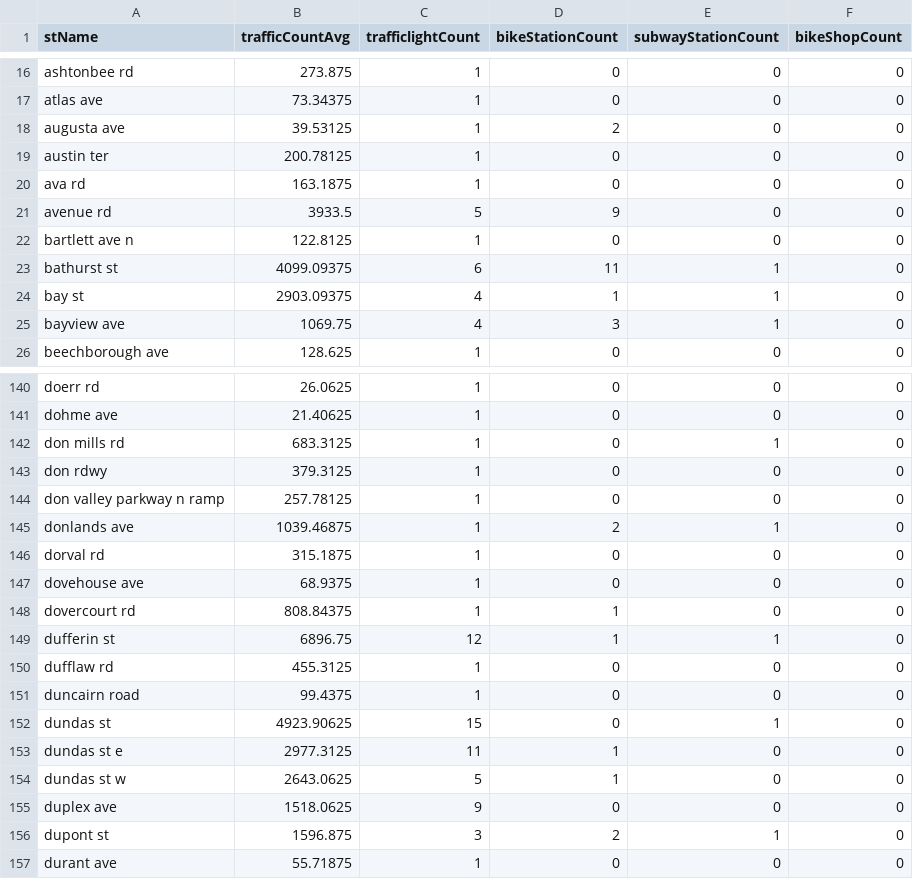
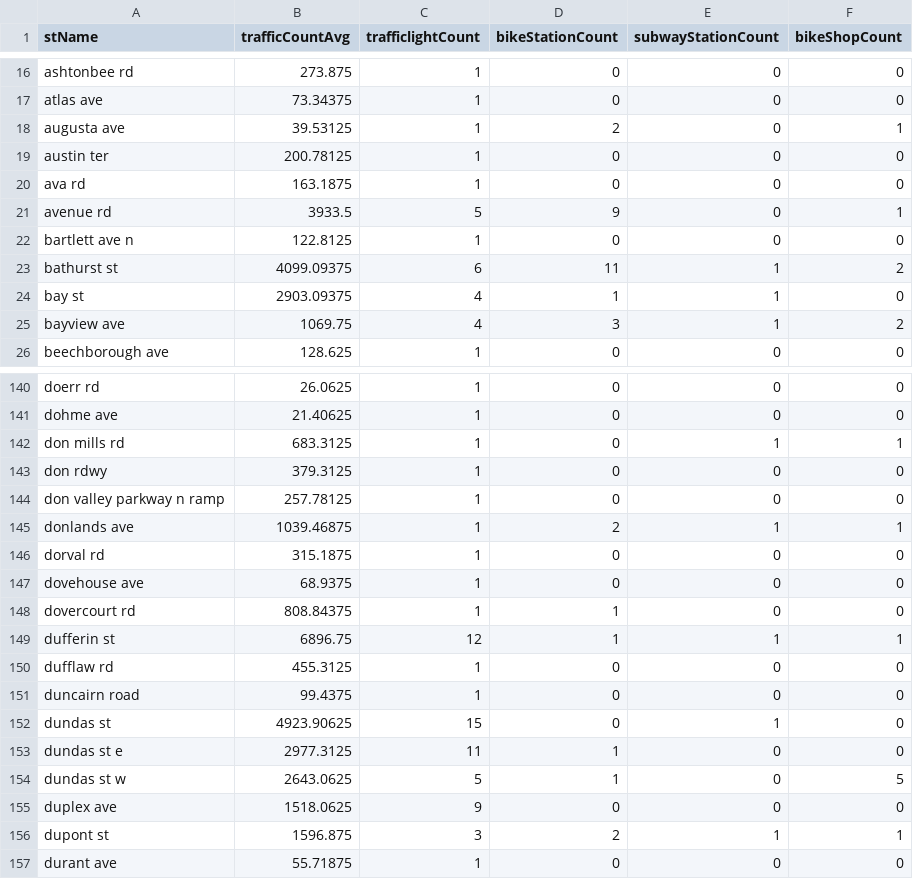
Before and after one commit to SagnikAdusumilli/CSC343-Project, a CSV file: data-clean/streets.csv, drawn as a sheet; only a part is shown, gaps mark what is left out; the diff covers the shown part only.

```diff
--- a/data-clean/streets.csv
+++ b/data-clean/streets.csv
@@ -17,10 +17,10 @@
 "atlas ave",73.34375,1,0,0,0
-"augusta ave",39.53125,1,2,0,0
+"augusta ave",39.53125,1,2,0,1
 "austin ter",200.78125,1,0,0,0
 "ava rd",163.1875,1,0,0,0
-"avenue rd",3933.5,5,9,0,0
+"avenue rd",3933.5,5,9,0,1
 "bartlett ave n",122.8125,1,0,0,0
-"bathurst st",4099.09375,6,11,1,0
+"bathurst st",4099.09375,6,11,1,2
 "bay st",2903.09375,4,1,1,0
-"bayview ave",1069.75,4,3,1,0
+"bayview ave",1069.75,4,3,1,2
 "beechborough ave",128.625,1,0,0,0
@@ -141,6 +141,6 @@
 "dohme ave",21.40625,1,0,0,0
-"don mills rd",683.3125,1,0,1,0
+"don mills rd",683.3125,1,0,1,1
 "don rdwy",379.3125,1,0,0,0
 "don valley parkway n ramp",257.78125,1,0,0,0
-"donlands ave",1039.46875,1,2,1,0
+"donlands ave",1039.46875,1,2,1,1
 "dorval rd",315.1875,1,0,0,0
@@ -148,3 +148,3 @@
 "dovercourt rd",808.84375,1,1,0,0
-"dufferin st",6896.75,12,1,1,0
+"dufferin st",6896.75,12,1,1,1
 "dufflaw rd",455.3125,1,0,0,0
@@ -153,5 +153,5 @@
 "dundas st e",2977.3125,11,1,0,0
-"dundas st w",2643.0625,5,1,0,0
+"dundas st w",2643.0625,5,1,0,5
 "duplex ave",1518.0625,9,0,0,0
-"dupont st",1596.875,3,2,1,0
+"dupont st",1596.875,3,2,1,1
 "durant ave",55.71875,1,0,0,0
```
Also changed, not shown: 24 edited cells elsewhere in this file, 1 other file.
